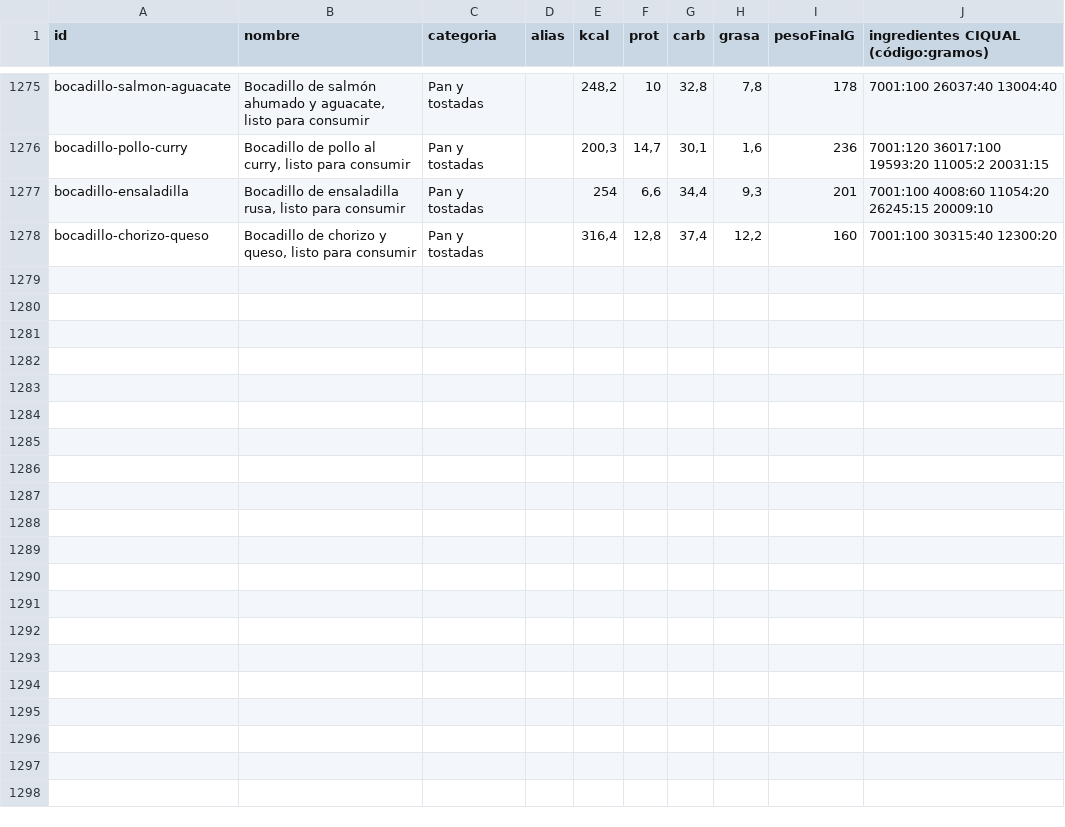
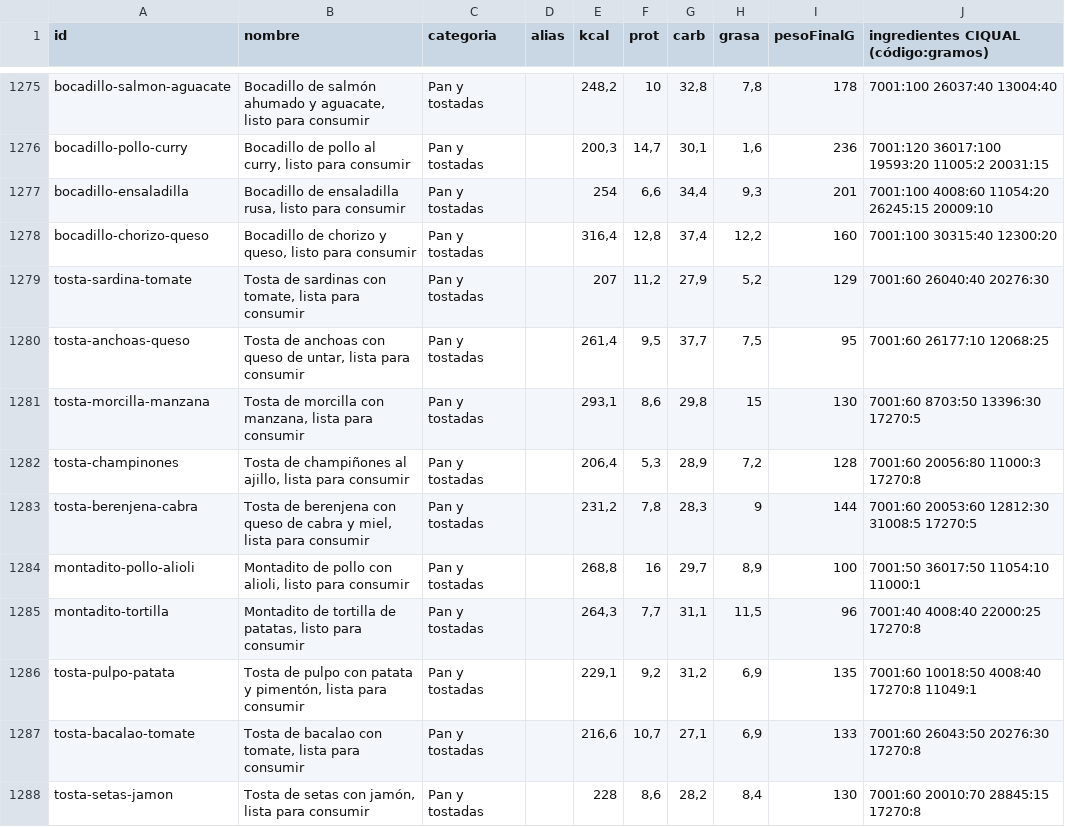
Before and after one commit to vtinezdev/appfit, a CSV file: scripts/catalogo/informes/tipicos-espanoles-2026-10-26.csv, drawn as a sheet; only a part is shown, gaps mark what is left out; the diff names each change by its address in the sheet, - before the commit and + after, or states it on an @@ line.

```diff
--- a/scripts/catalogo/informes/tipicos-espanoles-2026-10-26.csv
+++ b/scripts/catalogo/informes/tipicos-espanoles-2026-10-26.csv
+row 1279: tosta-sardina-tomate | Tosta de sardinas con tomate, lista para consumir | Pan y tostadas |  | 207 | 11,2 | 27,9 | 5,2 | 129 | 7001:60 26040:40 20276:30
+row 1280: tosta-anchoas-queso | Tosta de anchoas con queso de untar, lista para consumir | Pan y tostadas |  | 261,4 | 9,5 | 37,7 | 7,5 | 95 | 7001:60 26177:10 12068:25
+row 1281: tosta-morcilla-manzana | Tosta de morcilla con manzana, lista para consumir | Pan y tostadas |  | 293,1 | 8,6 | 29,8 | 15 | 130 | 7001:60 8703:50 13396:30 17270:5
+row 1282: tosta-champinones | Tosta de champiñones al ajillo, lista para consumir | Pan y tostadas |  | 206,4 | 5,3 | 28,9 | 7,2 | 128 | 7001:60 20056:80 11000:3 17270:8
+row 1283: tosta-berenjena-cabra | Tosta de berenjena con queso de cabra y miel, lista para consumir | Pan y tostadas |  | 231,2 | 7,8 | 28,3 | 9 | 144 | 7001:60 20053:60 12812:30 31008:5 17270:5
+row 1284: montadito-pollo-alioli | Montadito de pollo con alioli, listo para consumir | Pan y tostadas |  | 268,8 | 16 | 29,7 | 8,9 | 100 | 7001:50 36017:50 11054:10 11000:1
+row 1285: montadito-tortilla | Montadito de tortilla de patatas, listo para consumir | Pan y tostadas |  | 264,3 | 7,7 | 31,1 | 11,5 | 96 | 7001:40 4008:40 22000:25 17270:8
+row 1286: tosta-pulpo-patata | Tosta de pulpo con patata y pimentón, lista para consumir | Pan y tostadas |  | 229,1 | 9,2 | 31,2 | 6,9 | 135 | 7001:60 10018:50 4008:40 17270:8 11049:1
+row 1287: tosta-bacalao-tomate | Tosta de bacalao con tomate, lista para consumir | Pan y tostadas |  | 216,6 | 10,7 | 27,1 | 6,9 | 133 | 7001:60 26043:50 20276:30 17270:8
+row 1288: tosta-setas-jamon | Tosta de setas con jamón, lista para consumir | Pan y tostadas |  | 228 | 8,6 | 28,2 | 8,4 | 130 | 7001:60 20010:70 28845:15 17270:8
```
Also changed, not shown: 6 other files.
